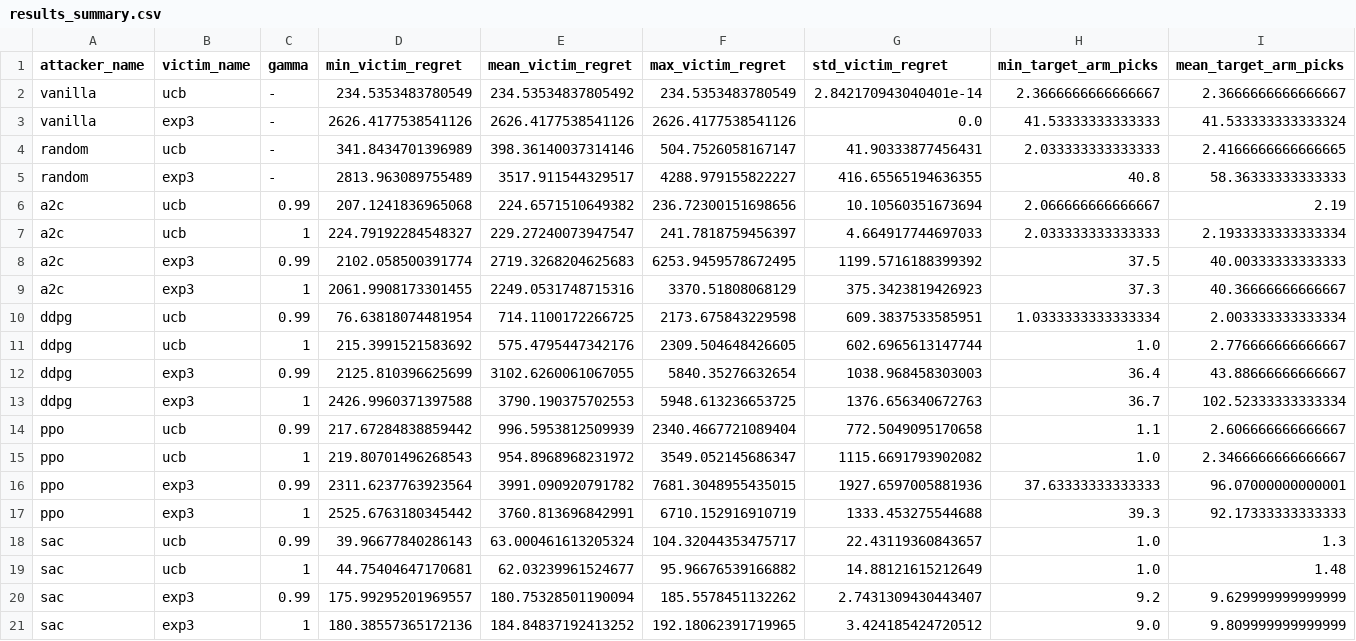
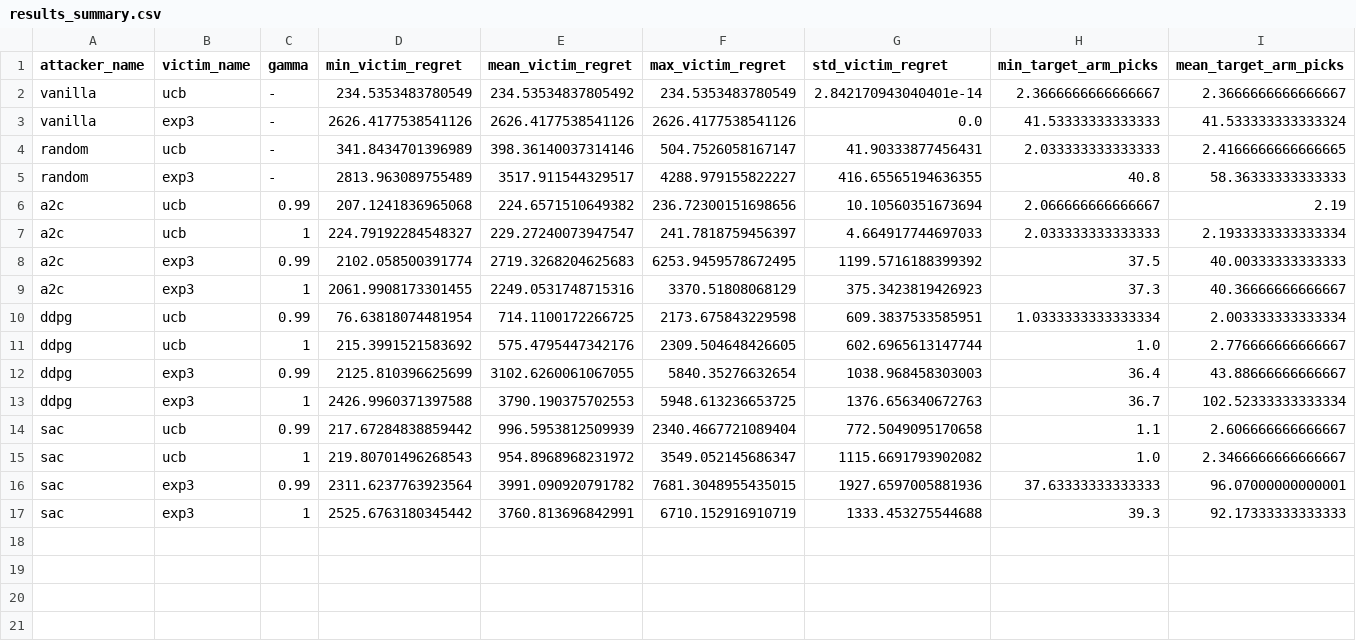
Before and after one commit to ege-bayiz/pre_observation_reward_poisoning, a CSV file: refined_results/results_summary.csv, drawn as a sheet; only a part is shown; rows hold the shown columns only; the diff names each change by its address in the sheet, - before the commit and + after, or states it on an @@ line.

Commit message:
small debug in attacker.py

```diff
--- a/refined_results/results_summary.csv
+++ b/refined_results/results_summary.csv
-A14:A17 (attacker_name): ppo
+A14:A17 (attacker_name): sac
-row 18: sac | ucb | 0.99 | 39.96677840286143 | 63.000461613205324 | 104.32044353475717 | 22.43119360843657 | 1.0 | 1.3
-row 19: sac | ucb | 1 | 44.75404647170681 | 62.03239961524677 | 95.96676539166882 | 14.88121615212649 | 1.0 | 1.48
-row 20: sac | exp3 | 0.99 | 175.99295201969557 | 180.75328501190094 | 185.5578451132262 | 2.7431309430443407 | 9.2 | 9.629999999999999
-row 21: sac | exp3 | 1 | 180.38557365172136 | 184.84837192413252 | 192.18062391719965 | 3.424185424720512 | 9.0 | 9.809999999999999
```
Also changed, not shown: 8 other files.
